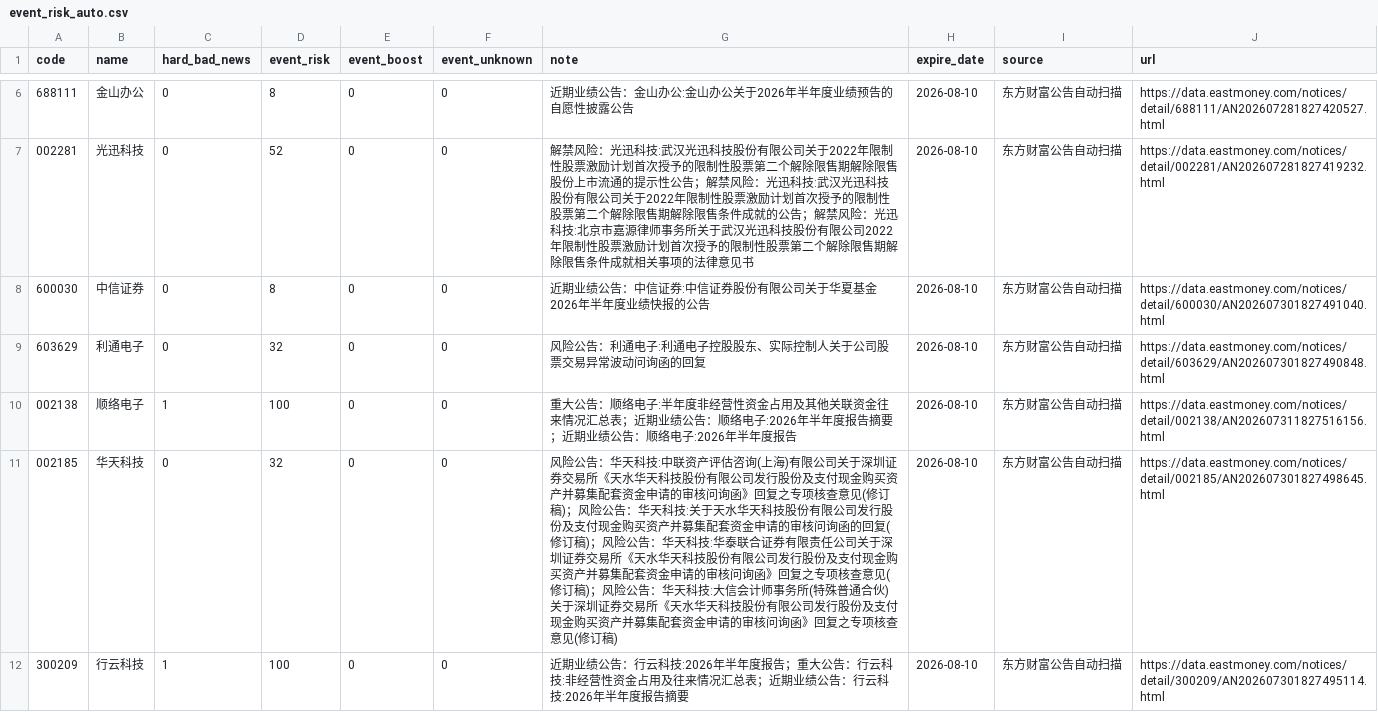
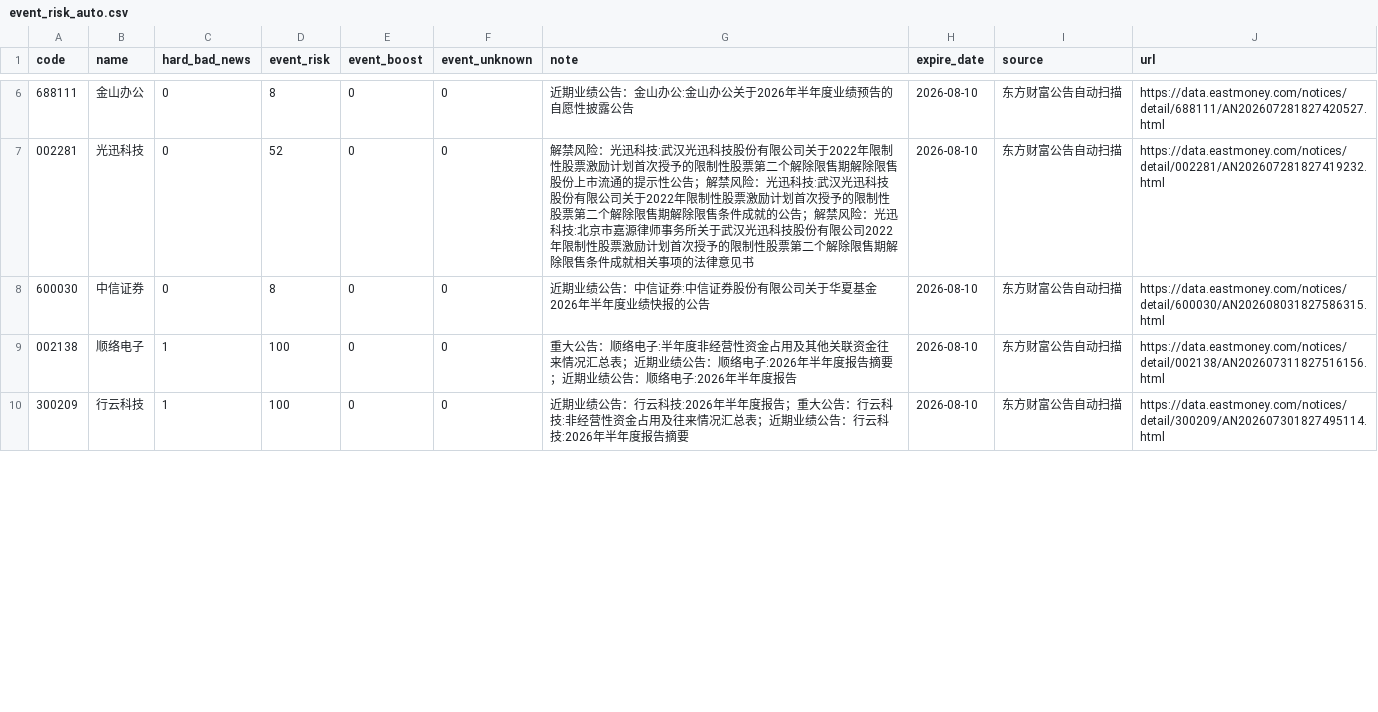
Before and after one commit to chenrj985-ai/decision, a CSV file: data/event_risk_auto.csv, drawn as a sheet; only a part is shown, gaps mark what is left out; the diff covers the shown part only.

```diff
--- a/data/event_risk_auto.csv
+++ b/data/event_risk_auto.csv
@@ -7,6 +7,4 @@
 002281,光迅科技,0,52,0,0,解禁风险：光迅科技:武汉光迅科技股份有限公司关于2022年限制性股票激励计划首次授予的限制性股票第二个解除限售期解除限售股份上市流通的提示性公告；解禁风险：光迅科技:武汉光迅科技股份有限公司关于2022年限制性股票激励计划首次授予的限制性股票第二个解除限售期解除限售条件成就的公告；解禁风险：光迅科技:北京市嘉源律师事务所关于武汉光迅科技股份有限公司2022年限制性股票激励计划首次授予的限制性股票第二个解除限售期解除限售条件成就相关事项的法律意见书,2026-08-10,东方财富公告自动扫描,https://data.eastmoney.com/notices/detail/002281/AN202607281827419232.html
-600030,中信证券,0,8,0,0,近期业绩公告：中信证券:中信证券股份有限公司关于华夏基金2026年半年度业绩快报的公告,2026-08-10,东方财富公告自动扫描,https://data.eastmoney.com/notices/detail/600030/AN202607301827491040.html
-603629,利通电子,0,32,0,0,风险公告：利通电子:利通电子控股股东、实际控制人关于公司股票交易异常波动问询函的回复,2026-08-10,东方财富公告自动扫描,https://data.eastmoney.com/notices/detail/603629/AN202607301827490848.html
+600030,中信证券,0,8,0,0,近期业绩公告：中信证券:中信证券股份有限公司关于华夏基金2026年半年度业绩快报的公告,2026-08-10,东方财富公告自动扫描,https://data.eastmoney.com/notices/detail/600030/AN202608031827586315.html
 002138,顺络电子,1,100,0,0,重大公告：顺络电子:半年度非经营性资金占用及其他关联资金往来情况汇总表；近期业绩公告：顺络电子:2026年半年度报告摘要；近期业绩公告：顺络电子:2026年半年度报告,2026-08-10,东方财富公告自动扫描,https://data.eastmoney.com/notices/detail/002138/AN202607311827516156.html
-002185,华天科技,0,32,0,0,风险公告：华天科技:中联资产评估咨询(上海)有限公司关于深圳证券交易所《天水华天科技股份有限公司发行股份及支付现金购买资产并募集配套资金申请的审核问询函》回复之专项核查意见(修订稿)；风险公告：华天科技:关于天水华天科技股份有限公司发行股份及支付现金购买资产并募集配套资金申请的审核问询函的回复(修订稿)；风险公告：华天科技:华泰联合证券有限责任公司关于深圳证券交易所《天水华天科技股份有限公司发行股份及支付现金购买资产并募集配套资金申请的审核问询函》回复之专项核查意见(修订稿)；风险公告：华天科技:大信会计师事务所(特殊普通合伙)关于深圳证券交易所《天水华天科技股份有限公司发行股份及支付现金购买资产并募集配套资金申请的审核问询函》回复之专项核查意见(修订稿),2026-08-10,东方财富公告自动扫描,https://data.eastmoney.com/notices/detail/002185/AN202607301827498645.html
 300209,行云科技,1,100,0,0,近期业绩公告：行云科技:2026年半年度报告；重大公告：行云科技:非经营性资金占用及往来情况汇总表；近期业绩公告：行云科技:2026年半年度报告摘要,2026-08-10,东方财富公告自动扫描,https://data.eastmoney.com/notices/detail/300209/AN202607301827495114.html
```
Also changed, not shown: 3 added rows and 3 edited cells elsewhere in this file, data/event_scan_cache.csv, data/quote_cache.csv, 21 other files.
